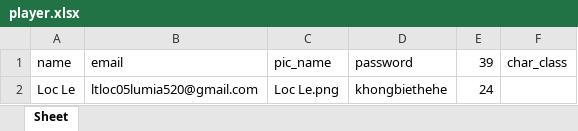
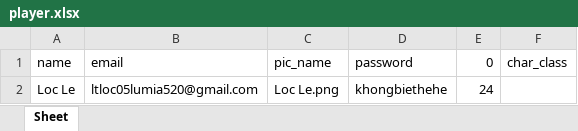
Before and after one commit to TanLocLouis/HCMUS-K23-G9-GAME, an Excel workbook: player.xlsx, sheet Sheet, drawn as a sheet; values as stored, in another font and other column widths than the file's, no borders; the diff names each change by its address in the sheet, - before the commit and + after, or states it on an @@ line.

```diff
--- a/player.xlsx (sheet Sheet)
+++ b/player.xlsx (sheet Sheet)
-E1: 39
+E1: 0
```
Also changed, not shown: 1 other file.
